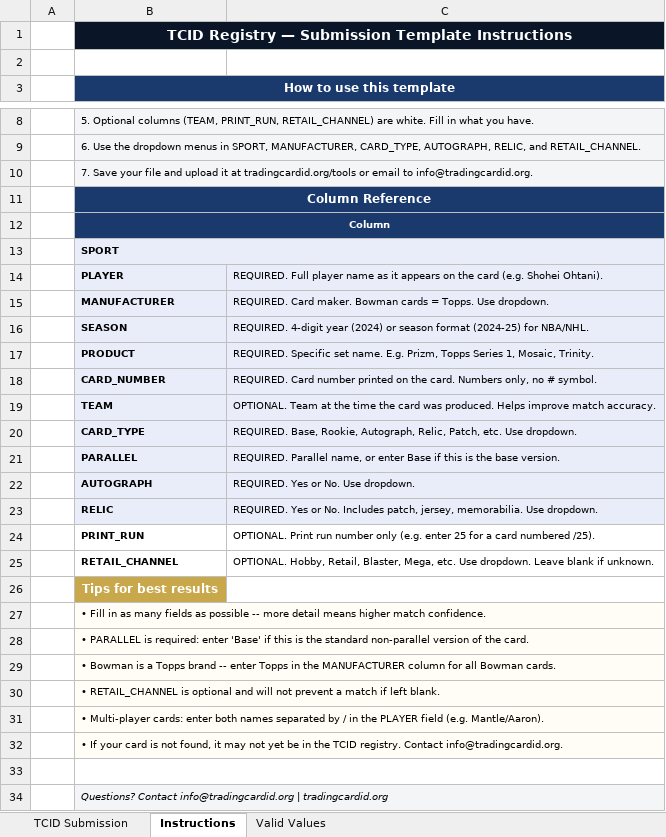
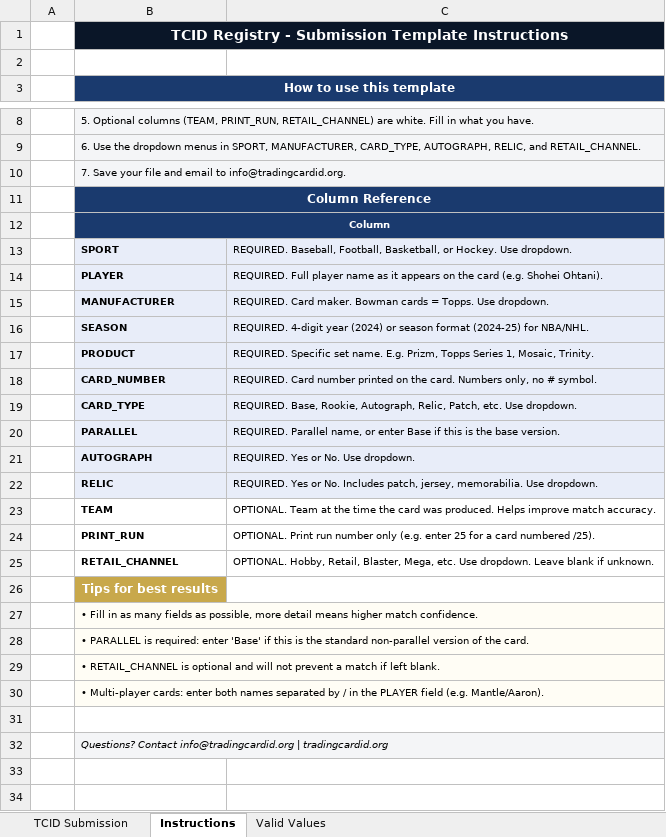
Before and after one commit to joeliebetrau-del/tcid-site, an Excel workbook: TCID_Inventory_Template.xlsx, sheet Instructions, drawn as a sheet; only a part is shown, gaps mark what is left out; values as stored, in another font and other column widths than the file's, no borders; removed rows and columns are numbered as before the commit, all else as after; the diff names each change by its address in the sheet, - before the commit and + after, or states it on an @@ line.

```diff
--- a/TCID_Inventory_Template.xlsx (sheet Instructions)
+++ b/TCID_Inventory_Template.xlsx (sheet Instructions)
-B1: TCID Registry — Submission Template…
+B1: TCID Registry - Submission Template…
-B10: …file and upload it at tradingcardid.org/tools or email to…
+B10: …file and email to…
-B13:C13 merged
-C13: (empty)
+C13: REQUIRED. Baseball, Football, Basketball, or Hockey. Use dropdown.
@@ row 19 moved to row 23: TEAM @@
-B27: …fields as possible -- more detail…
+B27: …fields as possible, more detail…
+B27:C27 merged
+B28:C28 merged
-row 29:  | • Bowman is a Topps brand -- enter Topps in the MANUFACTURER column for all Bowman cards.
+B29:C29 merged
-row 32:  | • If your card is not found, it may not yet be in the TCID registry. Contact info@tradingcardid.org.
```
Also changed, not shown: sheet TCID Submission, sheet Valid Values.
